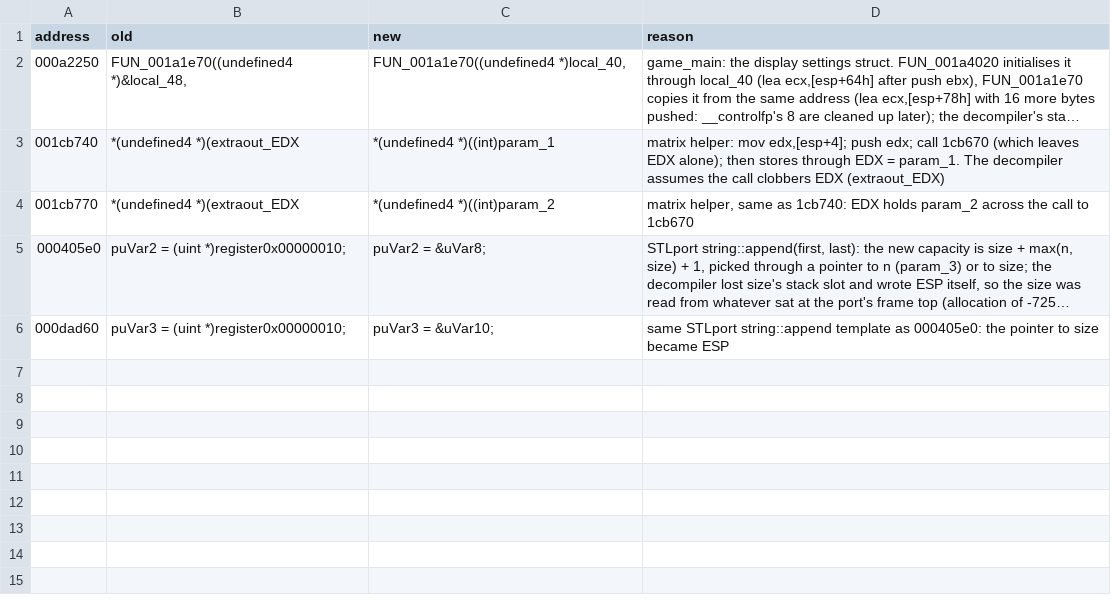
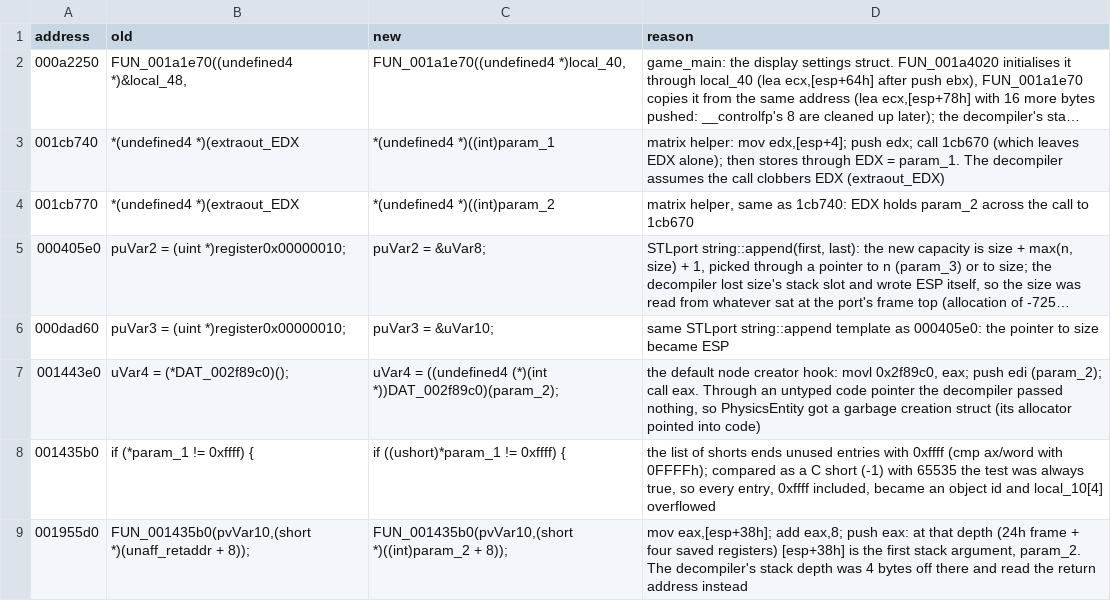
Before and after one commit to BlueOptimist/dra2-recomp, a TSV file: analysis/source_patches.tsv, drawn as a sheet; long unchanged cells end in …; the diff names each change by its address in the sheet, - before the commit and + after, or states it on an @@ line.

Commit message:
Direct3D 9 backend; scene nodes instantiate and the legal screen reaches its draw calls

```diff
--- a/analysis/source_patches.tsv
+++ b/analysis/source_patches.tsv
+row 7: 001443e0 | uVar4 = (*DAT_002f89c0)(); | uVar4 = ((undefined4 (*)(int *))DAT_002f89c0)(param_2); | the default node creator hook: movl 0x2f89c0, eax; push edi (param_2); call eax. Through an untyped code pointer the decompiler passed nothing, so PhysicsEntity got a garbage creation struct (its allocator pointed into code)
+row 8: 001435b0 | if (*param_1 != 0xffff) { | if ((ushort)*param_1 != 0xffff) { | the list of shorts ends unused entries with 0xffff (cmp ax/word with 0FFFFh); compared as a C short (-1) with 65535 the test was always true, so every entry, 0xffff included, became an object id and local_10[4] overflowed
+row 9: 001955d0 | FUN_001435b0(pvVar10,(short *)(unaff_retaddr + 8)); | FUN_001435b0(pvVar10,(short *)((int)param_2 + 8)); | mov eax,[esp+38h]; add eax,8; push eax: at that depth (24h frame + four saved registers) [esp+38h] is the first stack argument, param_2. The decompiler's stack depth was 4 bytes off there and read the return address instead
```
Also changed, not shown: analysis/call_overrides.tsv, analysis/indirect_pops.tsv, 11 other files.
